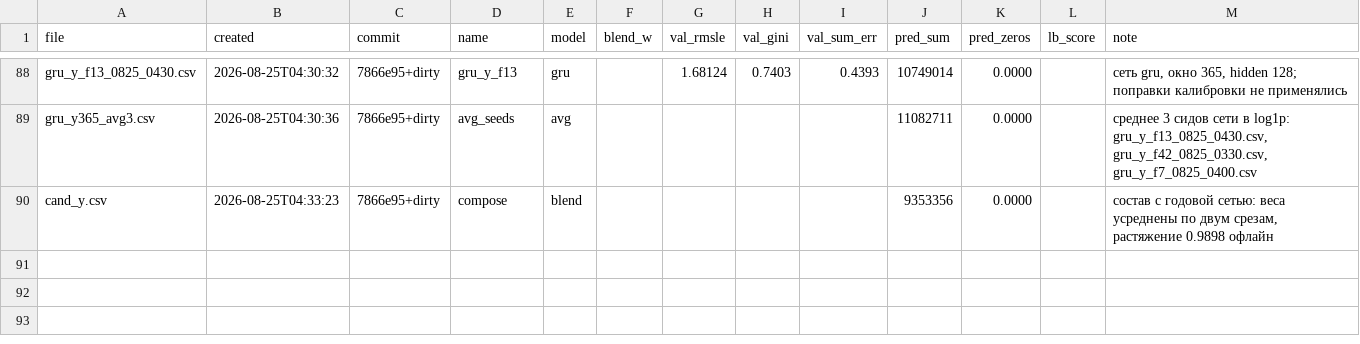
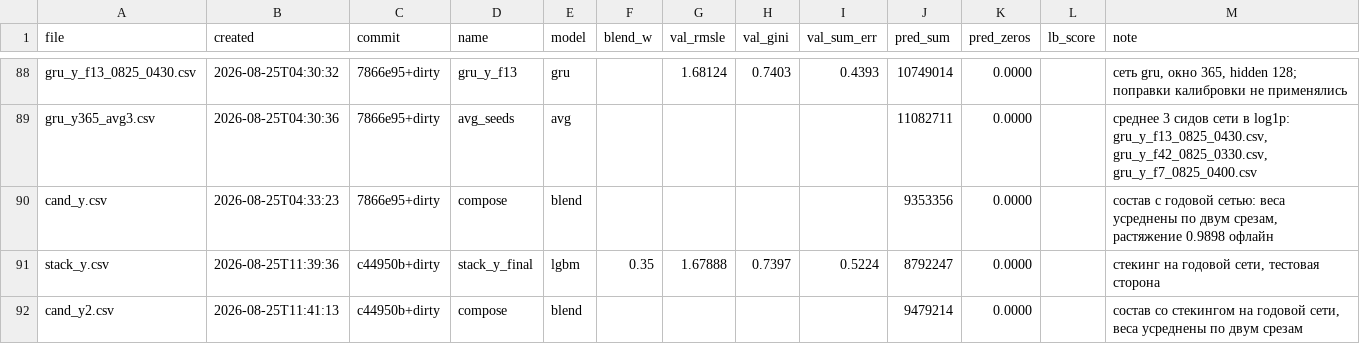
Before and after one commit to imaO0O/ozon-ml-champ, a CSV file: submissions/log.csv, drawn as a sheet; only a part is shown, gaps mark what is left out.

```diff
--- a/submissions/log.csv
+++ b/submissions/log.csv
@@ -90 +90,3 @@ gru_y365_avg3.csv,2026-08-25T04:30:36,7866e95+dirty,avg_seeds,avg,,,,,11082711,0
 cand_y.csv,2026-08-25T04:33:23,7866e95+dirty,compose,blend,,,,,9353356,0.0000,,"состав с годовой сетью: веса усреднены по двум срезам, растяжение 0.9898 офлайн"
+stack_y.csv,2026-08-25T11:39:36,c44950b+dirty,stack_y_final,lgbm,0.35,1.67888,0.7397,0.5224,8792247,0.0000,,"стекинг на годовой сети, тестовая сторона"
+cand_y2.csv,2026-08-25T11:41:13,c44950b+dirty,compose,blend,,,,,9479214,0.0000,,"состав со стекингом на годовой сети, веса усреднены по двум срезам"
```
Also changed, not shown: models/experiments.csv.
